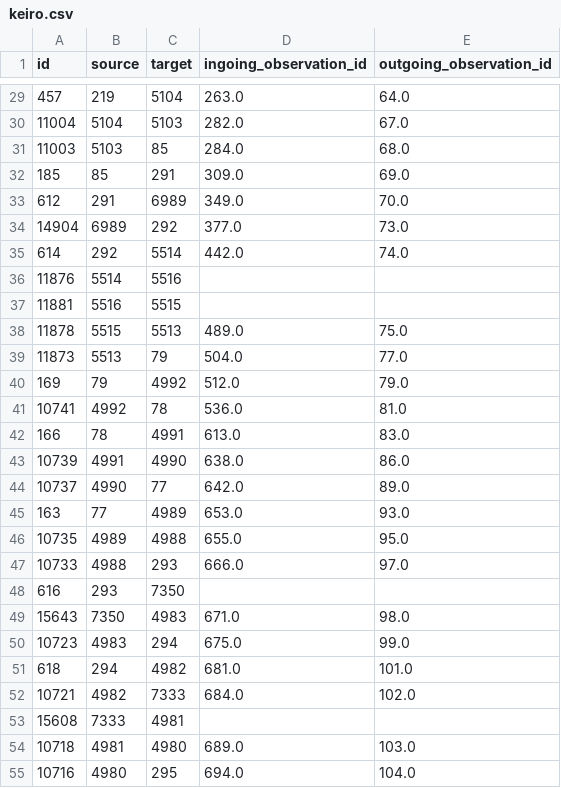
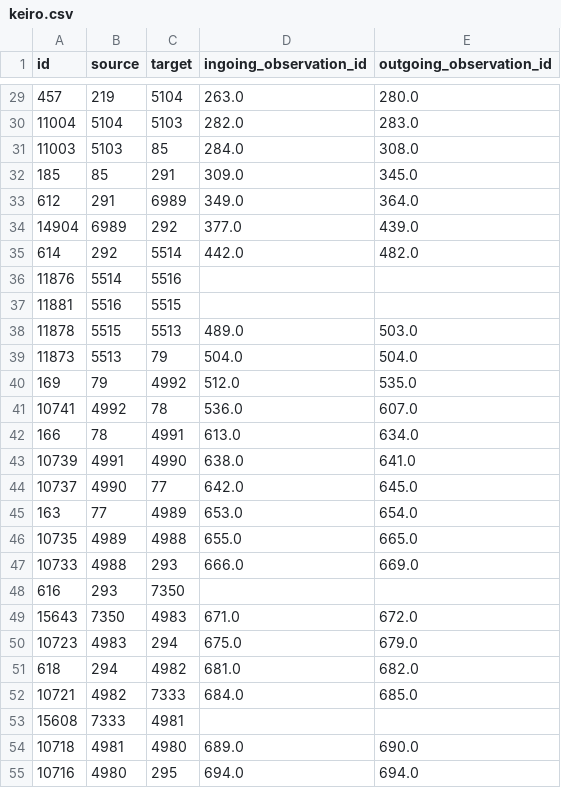
Before and after one commit to hasada83d/Toncatsu, a CSV file: sample_output/keiro.csv, drawn as a sheet; only a part is shown, gaps mark what is left out; the diff covers the shown part only.

```diff
--- a/sample_output/keiro.csv
+++ b/sample_output/keiro.csv
@@ -29,27 +29,27 @@ id,source,target,ingoing_observation_id,outgoing_observation_id
-457,219,5104,263.0,64.0
-11004,5104,5103,282.0,67.0
-11003,5103,85,284.0,68.0
-185,85,291,309.0,69.0
-612,291,6989,349.0,70.0
-14904,6989,292,377.0,73.0
-614,292,5514,442.0,74.0
+457,219,5104,263.0,280.0
+11004,5104,5103,282.0,283.0
+11003,5103,85,284.0,308.0
+185,85,291,309.0,345.0
+612,291,6989,349.0,364.0
+14904,6989,292,377.0,439.0
+614,292,5514,442.0,482.0
 11876,5514,5516,,
 11881,5516,5515,,
-11878,5515,5513,489.0,75.0
-11873,5513,79,504.0,77.0
-169,79,4992,512.0,79.0
-10741,4992,78,536.0,81.0
-166,78,4991,613.0,83.0
-10739,4991,4990,638.0,86.0
-10737,4990,77,642.0,89.0
-163,77,4989,653.0,93.0
-10735,4989,4988,655.0,95.0
-10733,4988,293,666.0,97.0
+11878,5515,5513,489.0,503.0
+11873,5513,79,504.0,504.0
+169,79,4992,512.0,535.0
+10741,4992,78,536.0,607.0
+166,78,4991,613.0,634.0
+10739,4991,4990,638.0,641.0
+10737,4990,77,642.0,645.0
+163,77,4989,653.0,654.0
+10735,4989,4988,655.0,665.0
+10733,4988,293,666.0,669.0
 616,293,7350,,
-15643,7350,4983,671.0,98.0
-10723,4983,294,675.0,99.0
-618,294,4982,681.0,101.0
-10721,4982,7333,684.0,102.0
+15643,7350,4983,671.0,672.0
+10723,4983,294,675.0,679.0
+618,294,4982,681.0,682.0
+10721,4982,7333,684.0,685.0
 15608,7333,4981,,
-10718,4981,4980,689.0,103.0
-10716,4980,295,694.0,104.0
+10718,4981,4980,689.0,690.0
+10716,4980,295,694.0,694.0
```
Also changed, not shown: 143 edited cells elsewhere in this file, sample_output/kyuchaku.csv, 8 other files.
